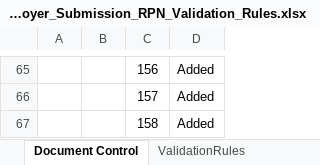
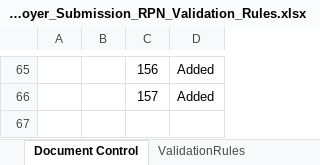
Before and after one commit to revtestaccount/paye-employers-documentation, an Excel workbook: PIT4/validation-rules/Employer_Submission_RPN_Validation_Rules.xlsx, sheet Document Control, drawn as a sheet; only a part is shown, gaps mark what is left out; values as stored, in another font and other column widths than the file's, no borders; charts and pictures not drawn; the diff names each change by its address in the sheet, - before the commit and + after, or states it on an @@ line.

```diff
--- a/PIT4/validation-rules/Employer_Submission_RPN_Validation_Rules.xlsx (sheet Document Control)
+++ b/PIT4/validation-rules/Employer_Submission_RPN_Validation_Rules.xlsx (sheet Document Control)
-row 67:  |  | 158 | Added
```
Also changed, not shown: sheet ValidationRules, PIT4/Schema Publication Changelog.xlsx, 1 other file.
